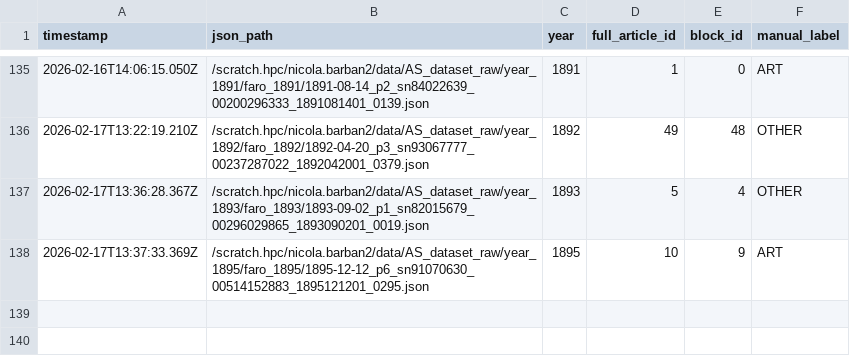
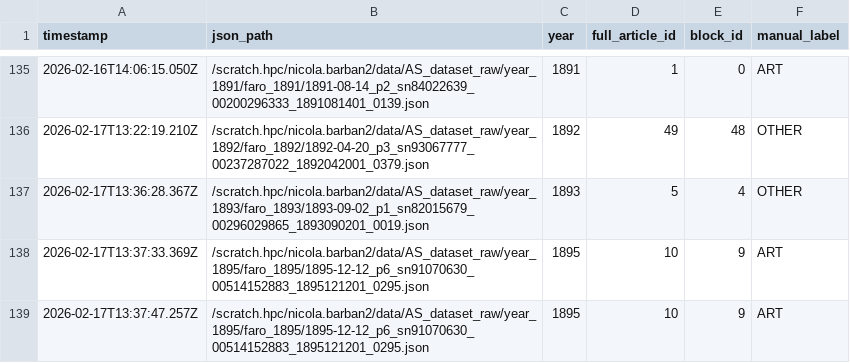
Before and after one commit to nicolabarban/fertility_ads, a CSV file: data/ground_truth.csv, drawn as a sheet; only a part is shown, gaps mark what is left out; the diff names each change by its address in the sheet, - before the commit and + after, or states it on an @@ line.

Commit message:
Append ground truth label

```diff
--- a/data/ground_truth.csv
+++ b/data/ground_truth.csv
+row 139: 2026-02-17T13:37:47.257Z | /scratch.hpc/nicola.barban2/data/AS_dataset_raw/year_1895/faro_1895/1895-12-12_p6_sn91070630_00514152883_1895121201_0295.json | 1895 | 10 | 9 | ART
```
